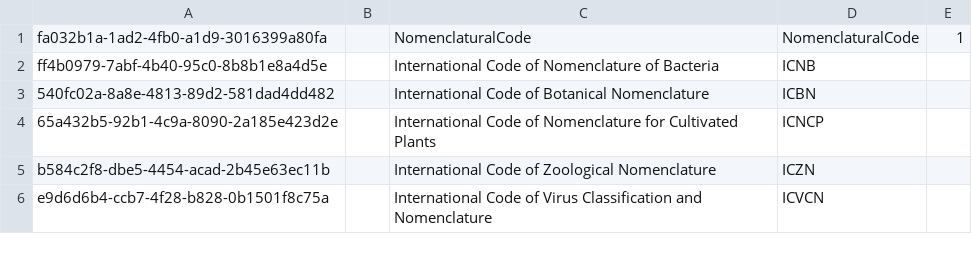
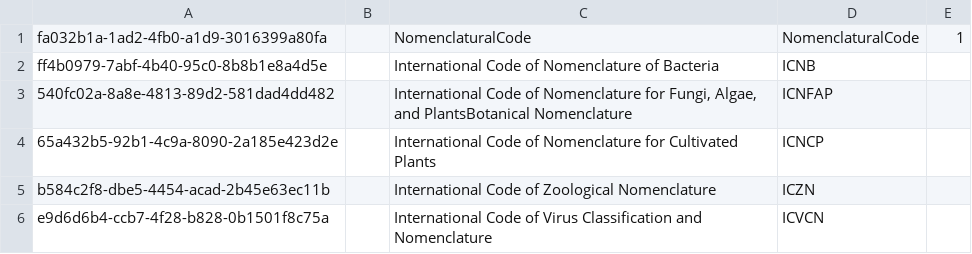
Before and after one commit to cybertaxonomy/cdmlib, a CSV file: cdmlib-model/src/main/resources/terms/NomenclaturalCode.csv, drawn as a sheet.

Commit message:
update NomenclaturalCode.csv to use ICNAFP

```diff
--- a/cdmlib-model/src/main/resources/terms/NomenclaturalCode.csv
+++ b/cdmlib-model/src/main/resources/terms/NomenclaturalCode.csv
@@ -2,3 +2,3 @@
 "ff4b0979-7abf-4b40-95c0-8b8b1e8a4d5e",,"International Code of Nomenclature of Bacteria","ICNB",
-"540fc02a-8a8e-4813-89d2-581dad4dd482",,"International Code of Botanical Nomenclature","ICBN",
+"540fc02a-8a8e-4813-89d2-581dad4dd482",,"International Code of Nomenclature for Fungi, Algae, and PlantsBotanical Nomenclature","ICNFAP",
 "65a432b5-92b1-4c9a-8090-2a185e423d2e",,"International Code of Nomenclature for Cultivated Plants","ICNCP",
```
